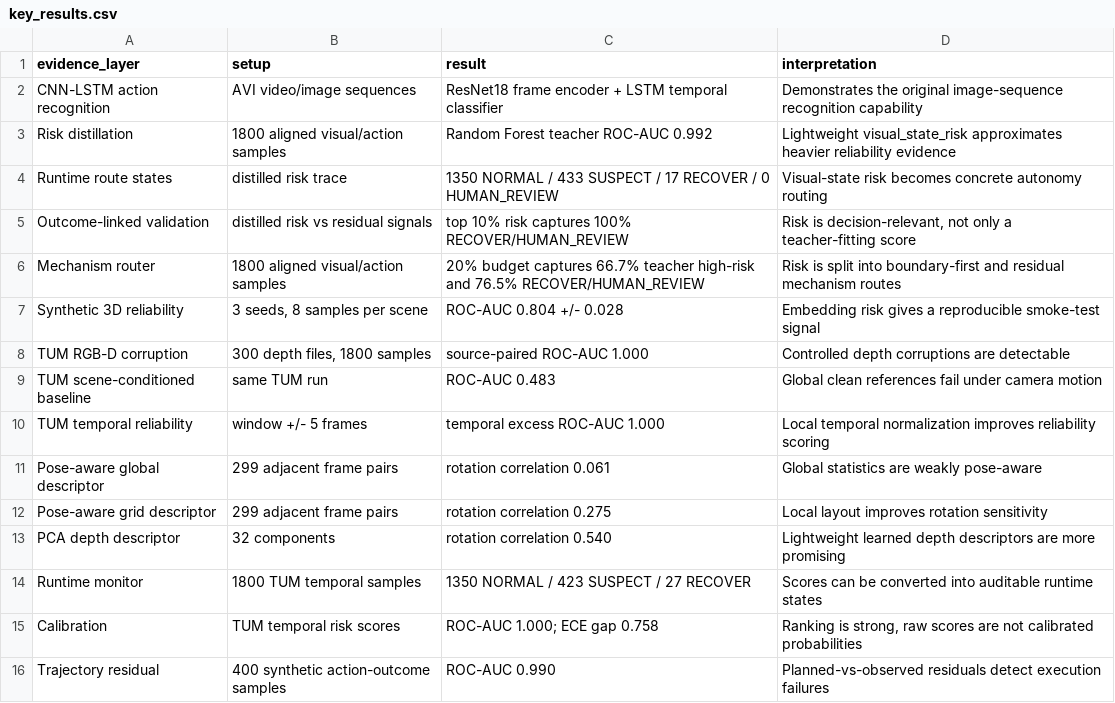
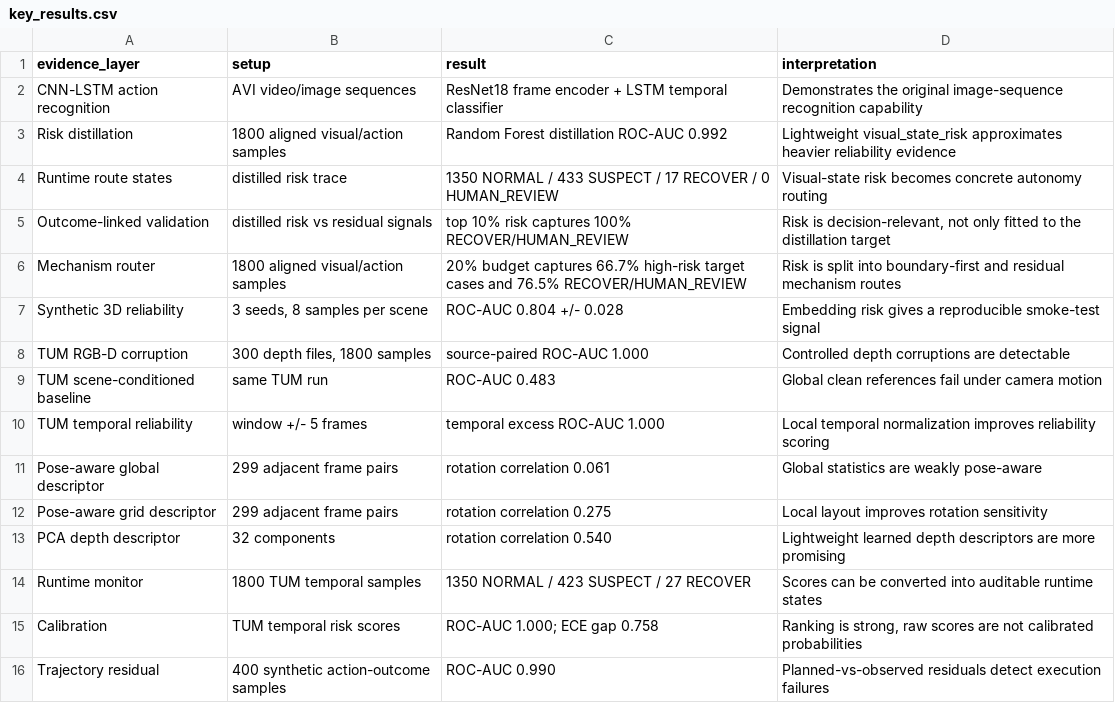
Before and after one commit to Tengyu-w/reliability-aware-robot-perception, a CSV file: docs/tables/key_results.csv, drawn as a sheet.

```diff
--- a/docs/tables/key_results.csv
+++ b/docs/tables/key_results.csv
@@ -2,6 +2,6 @@ evidence_layer,setup,result,interpretation
 CNN-LSTM action recognition,"AVI video/image sequences","ResNet18 frame encoder + LSTM temporal classifier","Demonstrates the original image-sequence recognition capability"
-Risk distillation,"1800 aligned visual/action samples","Random Forest teacher ROC-AUC 0.992","Lightweight visual_state_risk approximates heavier reliability evidence"
+Risk distillation,"1800 aligned visual/action samples","Random Forest distillation ROC-AUC 0.992","Lightweight visual_state_risk approximates heavier reliability evidence"
 Runtime route states,"distilled risk trace","1350 NORMAL / 433 SUSPECT / 17 RECOVER / 0 HUMAN_REVIEW","Visual-state risk becomes concrete autonomy routing"
-Outcome-linked validation,"distilled risk vs residual signals","top 10% risk captures 100% RECOVER/HUMAN_REVIEW","Risk is decision-relevant, not only a teacher-fitting score"
-Mechanism router,"1800 aligned visual/action samples","20% budget captures 66.7% teacher high-risk and 76.5% RECOVER/HUMAN_REVIEW","Risk is split into boundary-first and residual mechanism routes"
+Outcome-linked validation,"distilled risk vs residual signals","top 10% risk captures 100% RECOVER/HUMAN_REVIEW","Risk is decision-relevant, not only fitted to the distillation target"
+Mechanism router,"1800 aligned visual/action samples","20% budget captures 66.7% high-risk target cases and 76.5% RECOVER/HUMAN_REVIEW","Risk is split into boundary-first and residual mechanism routes"
 Synthetic 3D reliability,"3 seeds, 8 samples per scene","ROC-AUC 0.804 +/- 0.028","Embedding risk gives a reproducible smoke-test signal"
```
Also changed, not shown: 14 other files.
